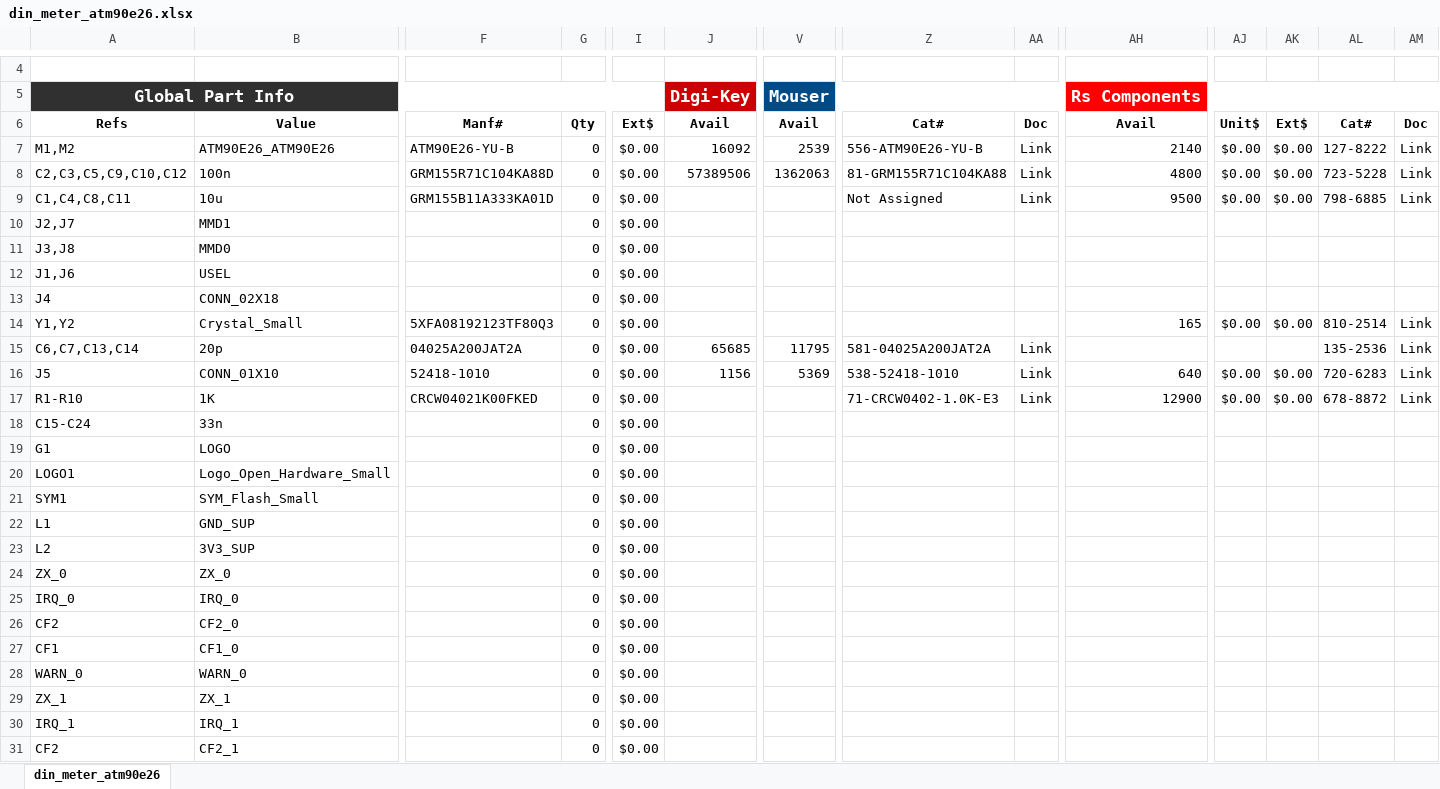
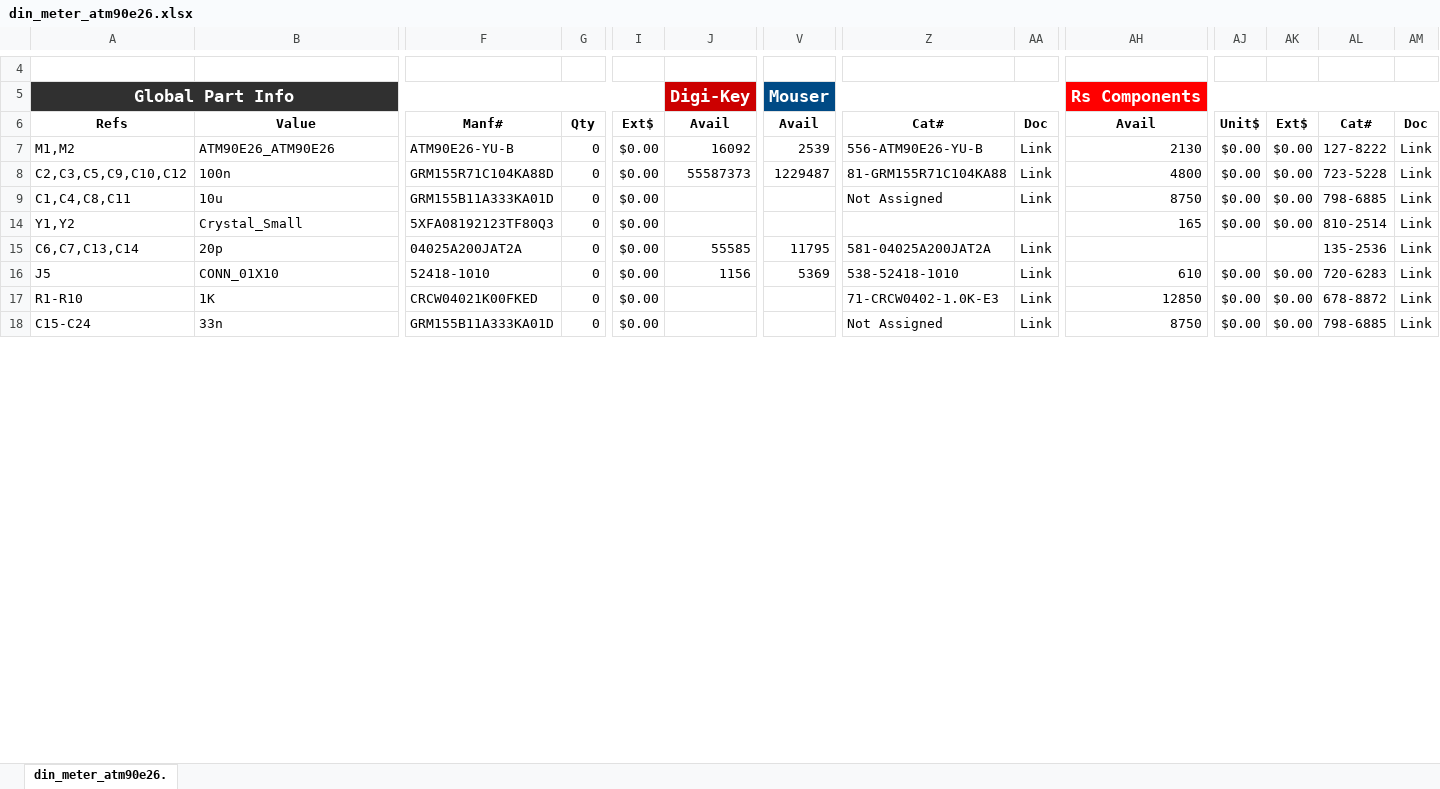
Before and after one commit to whatnick/din_meter_atm90e26, an Excel workbook: din_meter_atm90e26.xlsx, sheet din_meter_atm90e26., drawn as a sheet; only a part is shown, gaps mark what is left out; values as stored, in another font and other column widths than the file's, no borders; conditional formats not drawn; removed rows and columns are numbered as before the commit, all else as after; rows hold the shown columns only; the diff covers the shown part only; the diff names each change by its address in the sheet, - before the commit and + after, or states it on an @@ line.

```diff
--- a/din_meter_atm90e26.xlsx (sheet din_meter_atm90e26.)
+++ b/din_meter_atm90e26.xlsx (sheet din_meter_atm90e26.)
-sheet tab: din_meter_atm90e26
+sheet tab: din_meter_atm90e26.
-AH7: 2140
+AH7: 2130
-J8: 57389506
+J8: 55587373
-V8: 1362063
+V8: 1229487
-AH9: 9500
+AH9: 8750
@@ row 10 hidden: J2,J7 | MMD1 |  | 0 | $0.00 @@
@@ row 11 hidden: J3,J8 | MMD0 |  | 0 | $0.00 @@
@@ row 12 hidden: J1,J6 | USEL |  | 0 | $0.00 @@
@@ row 13 hidden: J4 | CONN_02X18 |  | 0 | $0.00 @@
-J15: 65685
+J15: 55585
-AH16: 640
+AH16: 610
-AH17: 12900
+AH17: 12850
-F18: (empty)
+F18: GRM155B11A333KA01D
-Z18: (empty)
+Z18: Not Assigned
-AA18: (empty)
+AA18: Link
-AH18: (empty)
+AH18: 8750
-AJ18: (empty)
+AJ18: $0.00
-AK18: (empty)
+AK18: $0.00
-AL18: (empty)
+AL18: 798-6885
-AM18: (empty)
+AM18: Link
@@ row 19 hidden: G1 | LOGO |  | 0 | $0.00 @@
@@ row 20 hidden: LOGO1 | Logo_Open_Hardware_Small |  | 0 | $0.00 @@
@@ row 21 hidden: SYM1 | SYM_Flash_Small |  | 0 | $0.00 @@
-row 22: L1 | GND_SUP |  | 0 | $0.00
-row 23: L2 | 3V3_SUP |  | 0 | $0.00
@@ row 24 hidden: ZX_0 | ZX_0 |  | 0 | $0.00 @@
@@ row 25 hidden: IRQ_0 | IRQ_0 |  | 0 | $0.00 @@
@@ row 26 hidden: CF2 | CF2_0 |  | 0 | $0.00 @@
@@ row 27 hidden: CF1 | CF1_0 |  | 0 | $0.00 @@
@@ row 28 hidden: WARN_0 | WARN_0 |  | 0 | $0.00 @@
@@ row 29 hidden: ZX_1 | ZX_1 |  | 0 | $0.00 @@
@@ row 30 hidden: IRQ_1 | IRQ_1 |  | 0 | $0.00 @@
@@ row 31 hidden: CF2 | CF2_1 |  | 0 | $0.00 @@
```
Also changed, not shown: 1 added row, 27 removed rows, 2 hidden or unhidden rows and 30 edited cells elsewhere in this sheet, formulas that keep their value, 3 other files.
